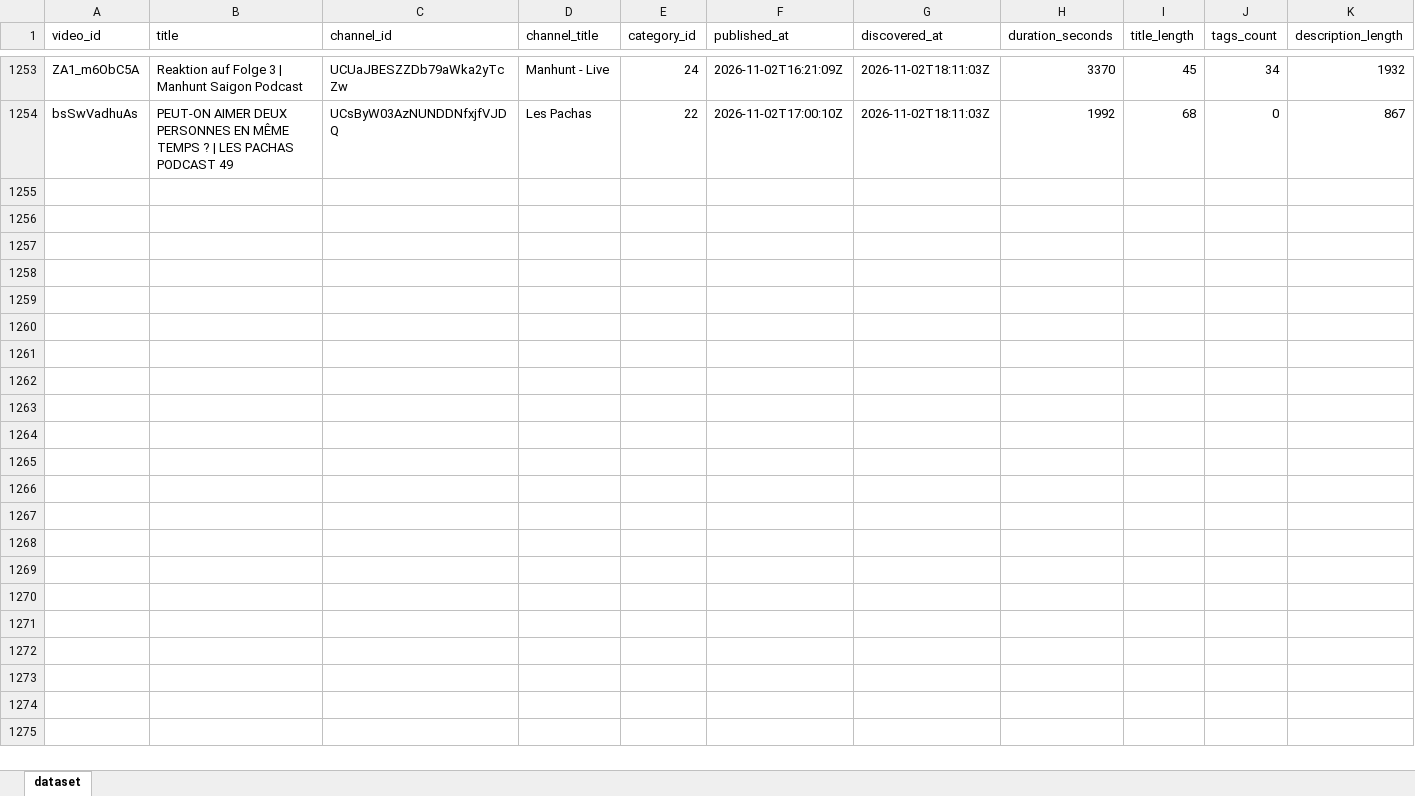
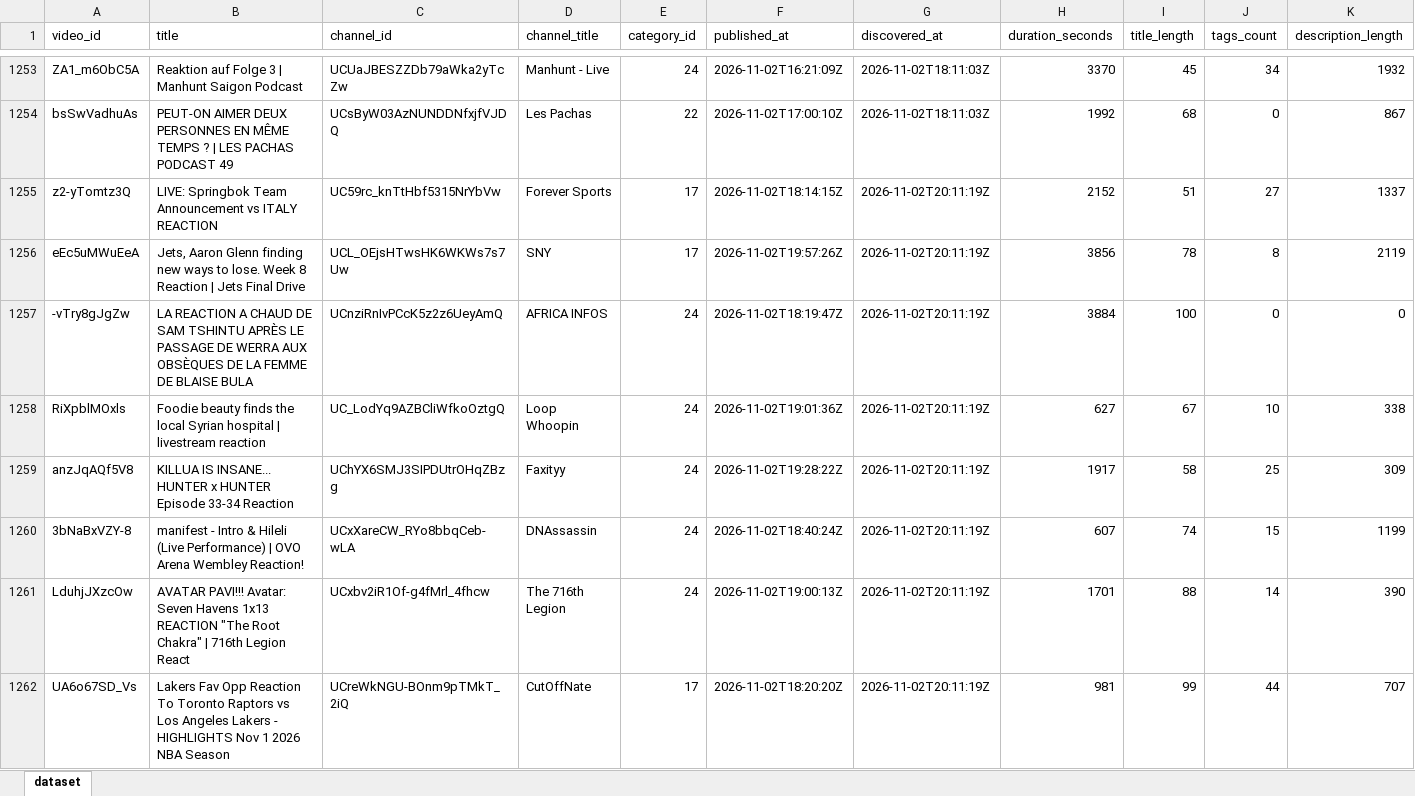
Before and after one commit to stamatis02/Bachelor-Thesislast, an Excel workbook: youtube_predictive_datasetss.xlsx, sheet dataset, drawn as a sheet; only a part is shown, gaps mark what is left out; values as stored, in another font and other column widths than the file's, no borders; rows hold the shown columns only; the diff covers the shown part only; the diff names each change by its address in the sheet, - before the commit and + after, or states it on an @@ line.

```diff
--- a/youtube_predictive_datasetss.xlsx (sheet dataset)
+++ b/youtube_predictive_datasetss.xlsx (sheet dataset)
+row 1255: z2-yTomtz3Q | LIVE: Springbok Team Announcement vs ITALY REACTION | UC59rc_knTtHbf5315NrYbVw | Forever Sports | 17 | 2026-11-02T18:14:15Z | 2026-11-02T20:11:19Z | 2152 | 51 | 27 | 1337
+row 1256: eEc5uMWuEeA | Jets, Aaron Glenn finding new ways to lose. Week 8 Reaction | Jets Final Drive | UCL_OEjsHTwsHK6WKWs7s7Uw | SNY | 17 | 2026-11-02T19:57:26Z | 2026-11-02T20:11:19Z | 3856 | 78 | 8 | 2119
+row 1257: -vTry8gJgZw | LA REACTION A CHAUD DE SAM TSHINTU APRÈS LE PASSAGE DE WERRA AUX OBSÈQUES DE LA FEMME DE BLAISE BULA | UCnziRnIvPCcK5z2z6UeyAmQ | AFRICA INFOS | 24 | 2026-11-02T18:19:47Z | 2026-11-02T20:11:19Z | 3884 | 100 | 0 | 0
+row 1258: RiXpblMOxls | Foodie beauty finds the local Syrian hospital | livestream reaction | UC_LodYq9AZBCliWfkoOztgQ | Loop Whoopin | 24 | 2026-11-02T19:01:36Z | 2026-11-02T20:11:19Z | 627 | 67 | 10 | 338
+row 1259: anzJqAQf5V8 | KILLUA IS INSANE... HUNTER x HUNTER Episode 33-34 Reaction | UChYX6SMJ3SIPDUtrOHqZBzg | Faxityy | 24 | 2026-11-02T19:28:22Z | 2026-11-02T20:11:19Z | 1917 | 58 | 25 | 309
+row 1260: 3bNaBxVZY-8 | manifest - Intro & Hileli (Live Performance) | OVO Arena Wembley Reaction! | UCxXareCW_RYo8bbqCeb-wLA | DNAssassin | 24 | 2026-11-02T18:40:24Z | 2026-11-02T20:11:19Z | 607 | 74 | 15 | 1199
+row 1261: LduhjJXzcOw | AVATAR PAVI!!! Avatar: Seven Havens 1x13 REACTION "The Root Chakra" | 716th Legion React | UCxbv2iR1Of-g4fMrl_4fhcw | The 716th Legion | 24 | 2026-11-02T19:00:13Z | 2026-11-02T20:11:19Z | 1701 | 88 | 14 | 390
+row 1262: UA6o67SD_Vs | Lakers Fav Opp Reaction To Toronto Raptors vs Los Angeles Lakers - HIGHLIGHTS Nov 1 2026 NBA Season | UCreWkNGU-BOnm9pTMkT_2iQ | CutOffNate | 17 | 2026-11-02T18:20:20Z | 2026-11-02T20:11:19Z | 981 | 99 | 44 | 707
```
Also changed, not shown: 7 added rows and 272 edited cells elsewhere in this sheet, 5 other files.
